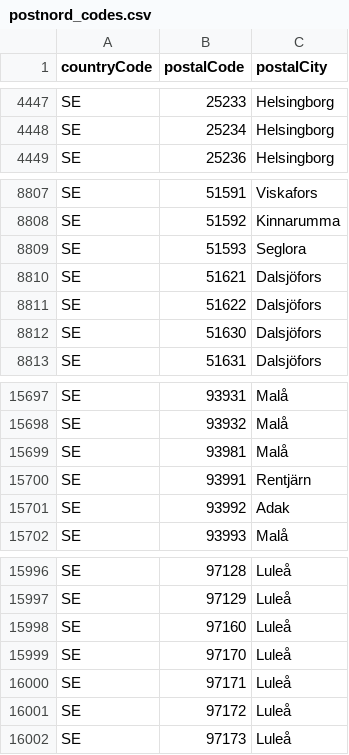
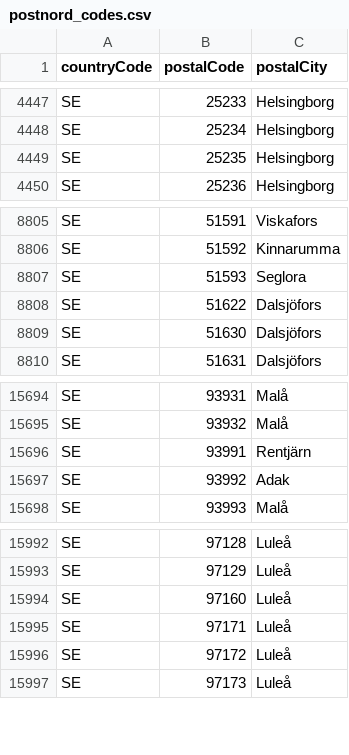
Before and after one commit to jwarlander/pOSMkod, a CSV file: data/postnord_codes.csv, drawn as a sheet; only a part is shown, gaps mark what is left out; the diff covers the shown part only.

```diff
--- a/data/postnord_codes.csv
+++ b/data/postnord_codes.csv
@@ -4448,2 +4448,3 @@ SE,25233,Helsingborg
 SE,25234,Helsingborg
+SE,25235,Helsingborg
 SE,25236,Helsingborg
@@ -8809,3 +8807,2 @@ SE,51592,Kinnarumma
 SE,51593,Seglora
-SE,51621,Dalsjöfors
 SE,51622,Dalsjöfors
@@ -15698,3 +15695,2 @@ SE,93931,Malå
 SE,93932,Malå
-SE,93981,Malå
 SE,93991,Rentjärn
@@ -15998,3 +15994,2 @@ SE,97129,Luleå
 SE,97160,Luleå
-SE,97170,Luleå
 SE,97171,Luleå
```
Also changed, not shown: 3 added rows and 6 removed rows elsewhere in this file.
